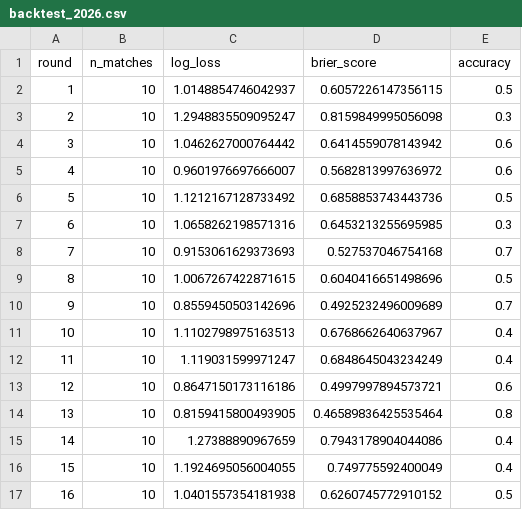
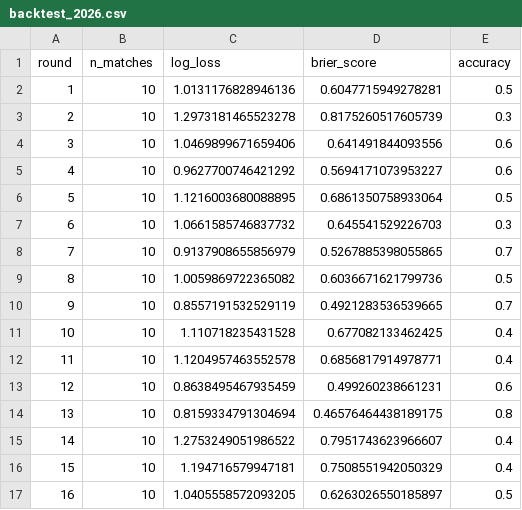
Before and after one commit to jhonatanrlp/prever-brasileiro, a CSV file: outputs/backtest_2026.csv, drawn as a sheet; only a part is shown; the diff covers the shown part only.

```diff
--- a/outputs/backtest_2026.csv
+++ b/outputs/backtest_2026.csv
@@ -1,17 +1,17 @@
 round,n_matches,log_loss,brier_score,accuracy
-1,10,1.0148854746042937,0.6057226147356115,0.5
-2,10,1.2948835509095247,0.8159849995056098,0.3
-3,10,1.0462627000764442,0.6414559078143942,0.6
-4,10,0.9601976697666007,0.5682813997636972,0.6
-5,10,1.1212167128733492,0.6858853743443736,0.5
-6,10,1.0658262198571316,0.6453213255695985,0.3
-7,10,0.9153061629373693,0.527537046754168,0.7
-8,10,1.0067267422871615,0.6040416651498696,0.5
-9,10,0.8559450503142696,0.4925232496009689,0.7
-10,10,1.1102798975163513,0.6768662640637967,0.4
-11,10,1.119031599971247,0.6848645043234249,0.4
-12,10,0.8647150173116186,0.4997997894573721,0.6
-13,10,0.8159415800493905,0.46589836425535464,0.8
-14,10,1.27388890967659,0.7943178904044086,0.4
-15,10,1.1924695056004055,0.749775592400049,0.4
-16,10,1.0401557354181938,0.6260745772910152,0.5
+1,10,1.0131176828946136,0.6047715949278281,0.5
+2,10,1.2973181465523278,0.8175260517605739,0.3
+3,10,1.0469899671659406,0.641491844093556,0.6
+4,10,0.9627700746421292,0.5694171073953227,0.6
+5,10,1.1216003680088895,0.6861350758933064,0.5
+6,10,1.0661585746837732,0.645541529226703,0.3
+7,10,0.9137908655856979,0.5267885398055865,0.7
+8,10,1.0059869722365082,0.6036671621799736,0.5
+9,10,0.8557191532529119,0.4921283536539665,0.7
+10,10,1.110718235431528,0.677082133462425,0.4
+11,10,1.1204957463552578,0.6856817914978771,0.4
+12,10,0.8638495467935459,0.499260238661231,0.6
+13,10,0.8159334791304694,0.46576464438189175,0.8
+14,10,1.2753249051986522,0.7951743623966607,0.4
+15,10,1.194716579947181,0.7508551942050329,0.4
+16,10,1.0405558572093205,0.6263026550185897,0.5
```
Also changed, not shown: 22 edited cells elsewhere in this file, outputs/current_prediction.csv, outputs/match_predictions_2026.csv, 11 other files.
